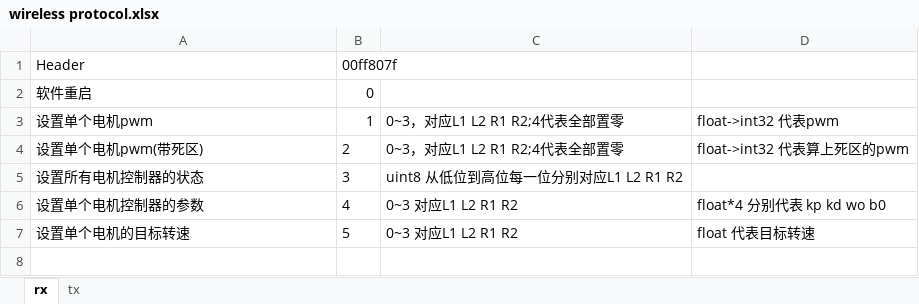
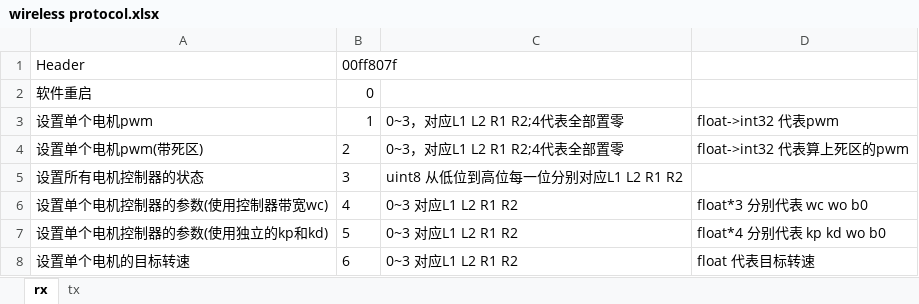
Before and after one commit to FredBill1/RT1064_Smartcar, an Excel workbook: wireless protocol.xlsx, sheet rx, drawn as a sheet; values as stored, in another font and other column widths than the file's, no borders; addresses are those after the commit; the diff names each change by its address in the sheet, - before the commit and + after, or states it on an @@ line.

```diff
--- a/wireless protocol.xlsx (sheet rx)
+++ b/wireless protocol.xlsx (sheet rx)
-A6: 设置单个电机控制器的参数
+A6: 设置单个电机控制器的参数(使用控制器带宽wc)
-D6: float*4 分别代表 kp kd wo b0
+D6: float*3 分别代表 wc wo b0
+row 7: 设置单个电机控制器的参数(使用独立的kp和kd) | 5 | 0~3 对应L1 L2 R1 R2 | float*4 分别代表 kp kd wo b0
-B8: 5
+B8: 6
```
Also changed, not shown: 2 other files.
